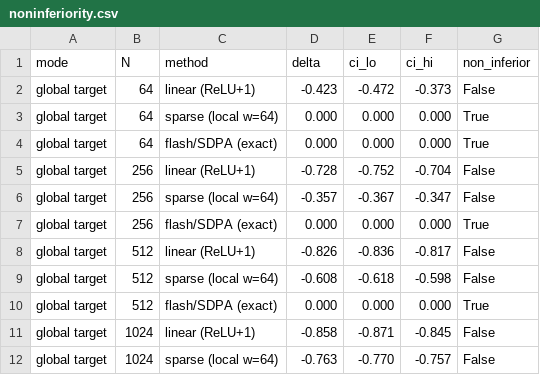
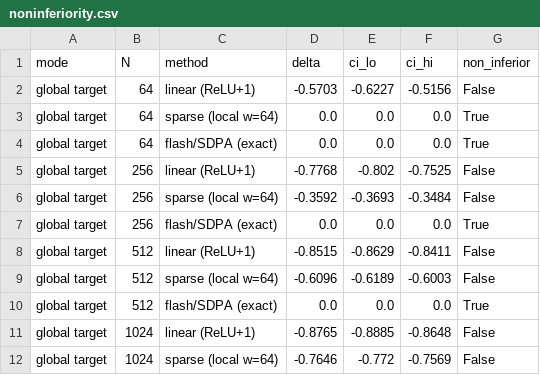
Before and after one commit to Jaiadithya71/Linear_Attention_Experimentation, a CSV file: data/noninferiority.csv, drawn as a sheet; only a part is shown; the diff covers the shown part only.

```diff
--- a/data/noninferiority.csv
+++ b/data/noninferiority.csv
@@ -1,12 +1,12 @@
 mode,N,method,delta,ci_lo,ci_hi,non_inferior
-global target,64,linear (ReLU+1),-0.423,-0.472,-0.373,False
-global target,64,sparse (local w=64),0.000,0.000,0.000,True
-global target,64,flash/SDPA (exact),0.000,0.000,0.000,True
-global target,256,linear (ReLU+1),-0.728,-0.752,-0.704,False
-global target,256,sparse (local w=64),-0.357,-0.367,-0.347,False
-global target,256,flash/SDPA (exact),0.000,0.000,0.000,True
-global target,512,linear (ReLU+1),-0.826,-0.836,-0.817,False
-global target,512,sparse (local w=64),-0.608,-0.618,-0.598,False
-global target,512,flash/SDPA (exact),0.000,0.000,0.000,True
-global target,1024,linear (ReLU+1),-0.858,-0.871,-0.845,False
-global target,1024,sparse (local w=64),-0.763,-0.770,-0.757,False
+global target,64,linear (ReLU+1),-0.5703,-0.6227,-0.5156,False
+global target,64,sparse (local w=64),0.0,0.0,0.0,True
+global target,64,flash/SDPA (exact),0.0,0.0,0.0,True
+global target,256,linear (ReLU+1),-0.7768,-0.802,-0.7525,False
+global target,256,sparse (local w=64),-0.3592,-0.3693,-0.3484,False
+global target,256,flash/SDPA (exact),0.0,0.0,0.0,True
+global target,512,linear (ReLU+1),-0.8515,-0.8629,-0.8411,False
+global target,512,sparse (local w=64),-0.6096,-0.6189,-0.6003,False
+global target,512,flash/SDPA (exact),0.0,0.0,0.0,True
+global target,1024,linear (ReLU+1),-0.8765,-0.8885,-0.8648,False
+global target,1024,sparse (local w=64),-0.7646,-0.772,-0.7569,False
```
Also changed, not shown: 75 edited cells elsewhere in this file, data/retrieval_raw.csv, 4 other files.
